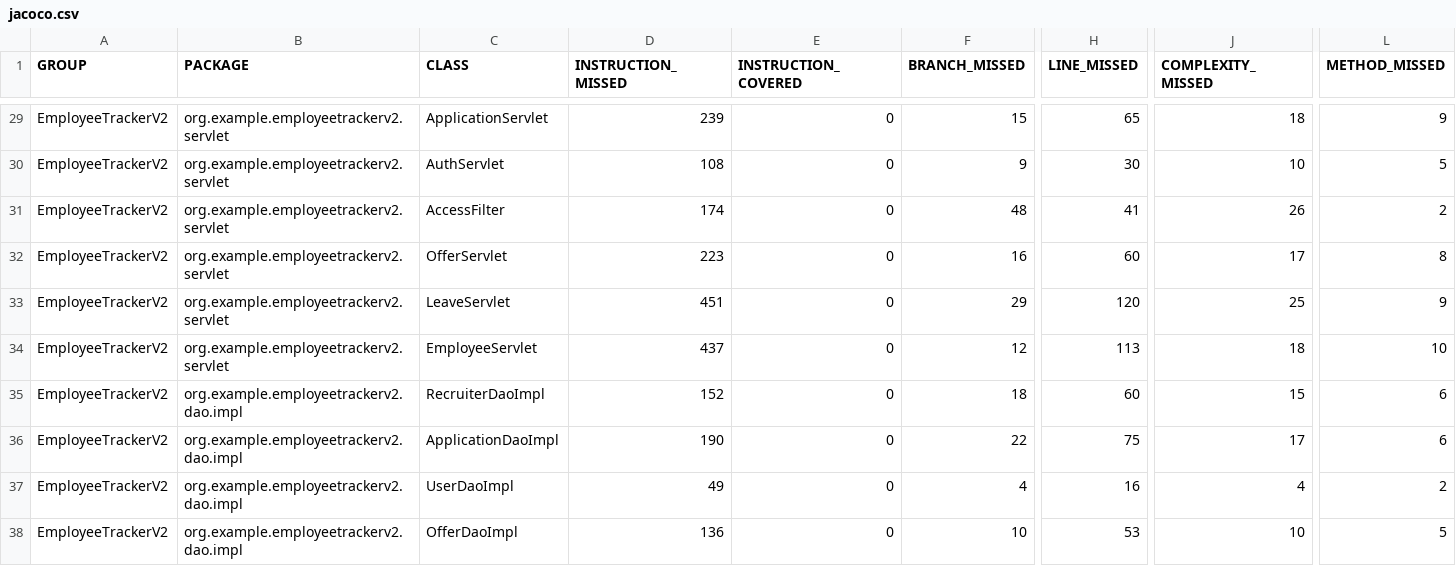
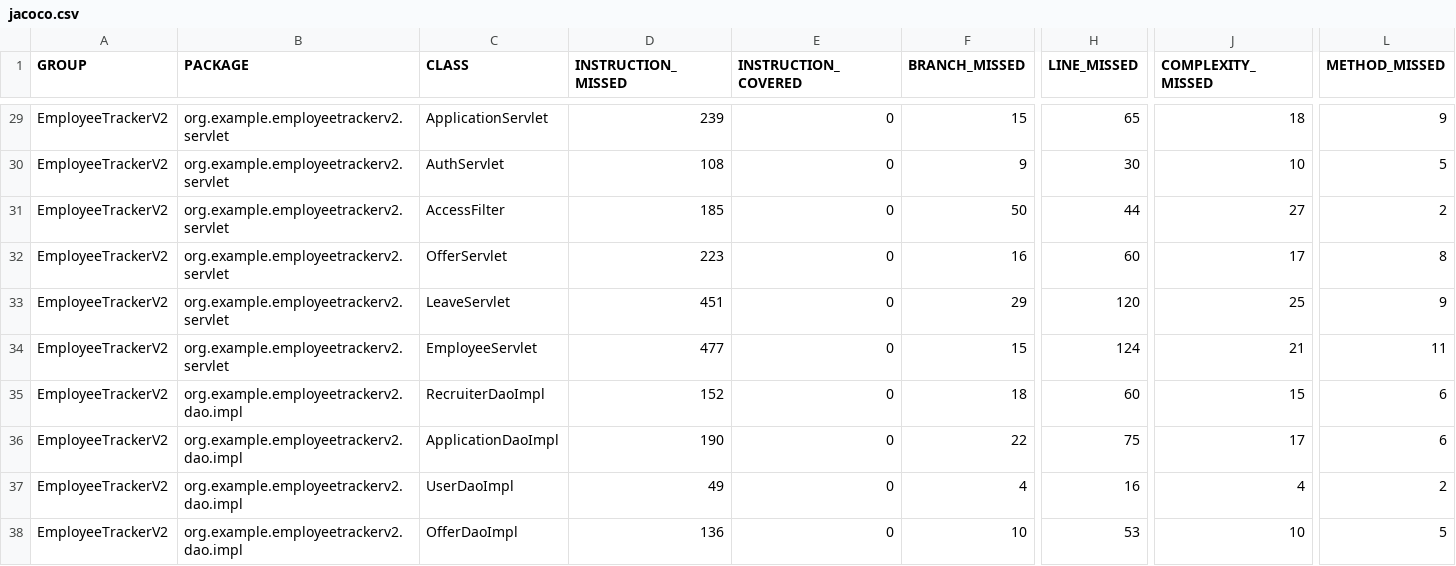
Before and after one commit to ichaoui56/EmployTrackerV2_test, a CSV file: target/site/jacoco/jacoco.csv, drawn as a sheet; only a part is shown, gaps mark what is left out; the diff covers the shown part only; the diff names each change by its address in the sheet, - before the commit and + after, or states it on an @@ line.

```diff
--- a/target/site/jacoco/jacoco.csv
+++ b/target/site/jacoco/jacoco.csv
-D31 (INSTRUCTION_MISSED): 174
+D31 (INSTRUCTION_MISSED): 185
-F31 (BRANCH_MISSED): 48
+F31 (BRANCH_MISSED): 50
-H31 (LINE_MISSED): 41
+H31 (LINE_MISSED): 44
-J31 (COMPLEXITY_MISSED): 26
+J31 (COMPLEXITY_MISSED): 27
-D34 (INSTRUCTION_MISSED): 437
+D34 (INSTRUCTION_MISSED): 477
-F34 (BRANCH_MISSED): 12
+F34 (BRANCH_MISSED): 15
-H34 (LINE_MISSED): 113
+H34 (LINE_MISSED): 124
-J34 (COMPLEXITY_MISSED): 18
+J34 (COMPLEXITY_MISSED): 21
-L34 (METHOD_MISSED): 10
+L34 (METHOD_MISSED): 11
```
Also changed, not shown: 24 edited cells elsewhere in this file, 47 other files.
